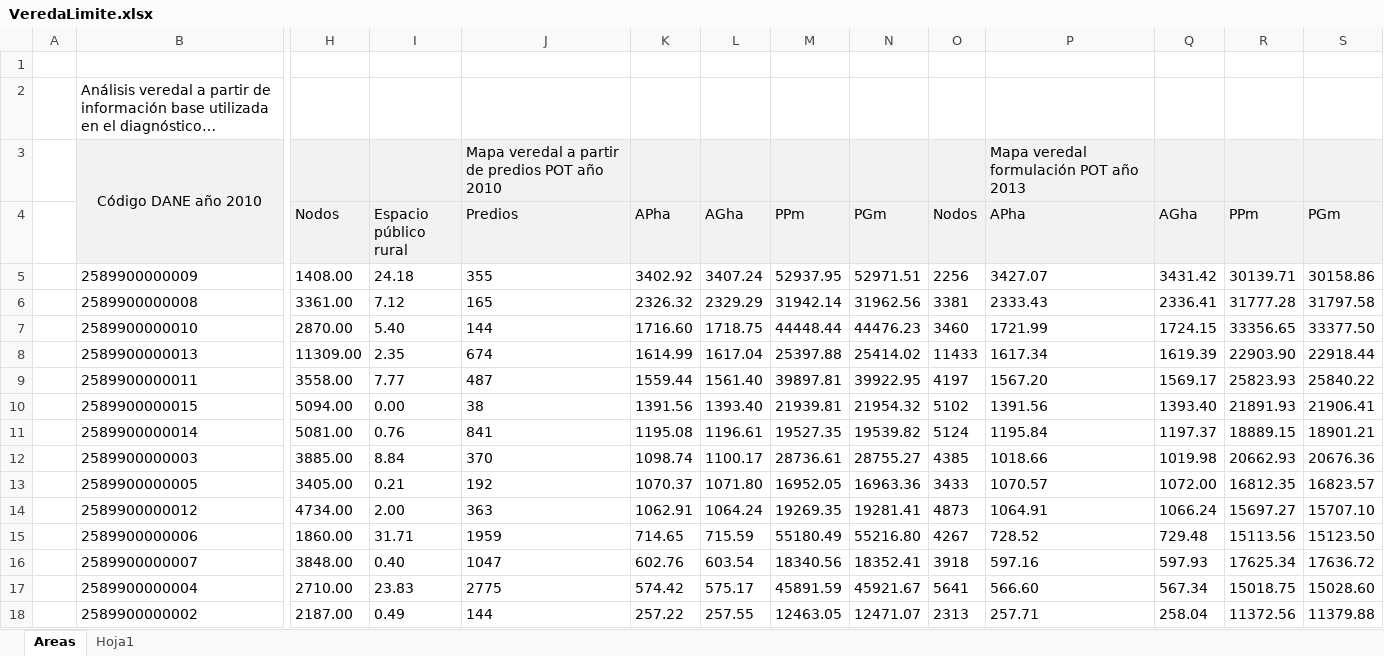
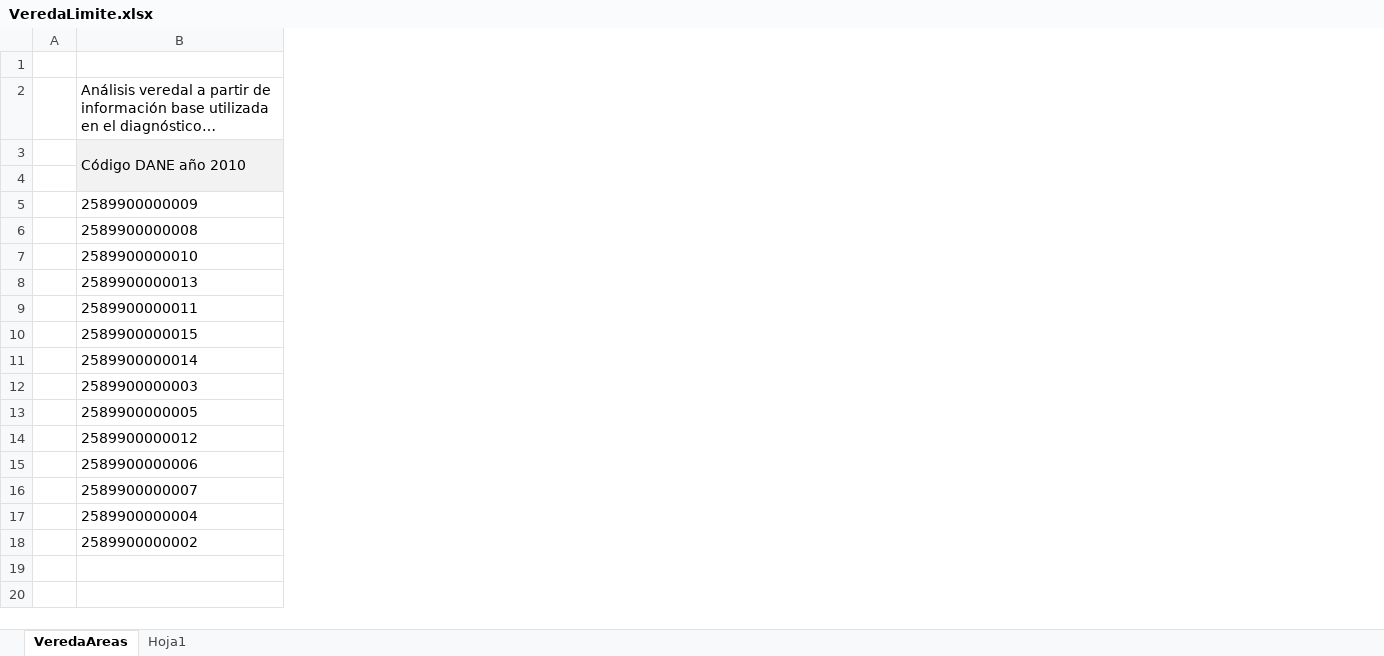
Before and after one commit to rcfdtools/R.SIGE, an Excel workbook: activity/CountyLimit/VeredaLimite.xlsx, sheet VeredaAreas, drawn as a sheet; only a part is shown, gaps mark what is left out; long unchanged cells end in …; values as stored, in another font and other column widths than the file's, no borders; the diff covers the shown part only; the diff names each change by its address in the sheet, - before the commit and + after, or states it on an @@ line.

```diff
--- a/activity/CountyLimit/VeredaLimite.xlsx (sheet VeredaAreas)
+++ b/activity/CountyLimit/VeredaLimite.xlsx (sheet VeredaAreas)
-sheet tab: Areas
+sheet tab: VeredaAreas
@@ column H (Nodos) hidden, rows 5-18: 1408.00 | 3361.00 | 2870.00 | 11309.00 | 3558.00 | 5094.00 | 5081.00 | 3885.00 | 3405.00 | 4734.00 | 1860.00 | 3848.00 | 2710.00 | 2187.00 @@
@@ column I (Espacio público rural) hidden, rows 5-18: 24.18 | 7.12 | 5.40 | 2.35 | 7.77 | 0.00 | 0.76 | 8.84 | 0.21 | 2.00 | 31.71 | 0.40 | 23.83 | 0.49 @@
@@ column J (Predios) hidden, row 3: Mapa veredal a partir de predios POT año 2010; rows 5-18: 355 | 165 | 144 | 674 | 487 | 38 | 841 | 370 | 192 | 363 | 1959 | 1047 | 2775 | 144 @@
@@ column K (APha) hidden, rows 5-18: 3402.92 | 2326.32 | 1716.60 | 1614.99 | 1559.44 | 1391.56 | 1195.08 | 1098.74 | 1070.37 | 1062.91 | 714.65 | 602.76 | 574.42 | 257.22 @@
@@ column L (AGha) hidden, rows 5-18: 3407.24 | 2329.29 | 1718.75 | 1617.04 | 1561.40 | 1393.40 | 1196.61 | 1100.17 | 1071.80 | 1064.24 | 715.59 | 603.54 | 575.17 | 257.55 @@
@@ column M (PPm) hidden, rows 5-18: 52937.95 | 31942.14 | 44448.44 | 25397.88 | 39897.81 | 21939.81 | 19527.35 | 28736.61 | 16952.05 | 19269.35 | 55180.49 | 18340.56 | 45891.59 | 12463.05 @@
@@ column N (PGm) hidden, rows 5-18: 52971.51 | 31962.56 | 44476.23 | 25414.02 | 39922.95 | 21954.32 | 19539.82 | 28755.27 | 16963.36 | 19281.41 | 55216.80 | 18352.41 | 45921.67 | 12471.07 @@
@@ column O (Nodos) hidden, rows 5-18: 2256 | 3381 | 3460 | 11433 | 4197 | 5102 | 5124 | 4385 | 3433 | 4873 | 4267 | 3918 | 5641 | 2313 @@
@@ column P (APha) hidden, row 3: Mapa veredal formulación POT año 2013; rows 5-18: 3427.07 | 2333.43 | 1721.99 | 1617.34 | 1567.20 | 1391.56 | 1195.84 | 1018.66 | 1070.57 | 1064.91 | 728.52 | 597.16 | 566.60 | 257.71 @@
@@ column Q (AGha) hidden, rows 5-18: 3431.42 | 2336.41 | 1724.15 | 1619.39 | 1569.17 | 1393.40 | 1197.37 | 1019.98 | 1072.00 | 1066.24 | 729.48 | 597.93 | 567.34 | 258.04 @@
@@ column R (PPm) hidden, rows 5-18: 30139.71 | 31777.28 | 33356.65 | 22903.90 | 25823.93 | 21891.93 | 18889.15 | 20662.93 | 16812.35 | 15697.27 | 15113.56 | 17625.34 | 15018.75 | 11372.56 @@
@@ column S (PGm) hidden, rows 5-18: 30158.86 | 31797.58 | 33377.50 | 22918.44 | 25840.22 | 21906.41 | 18901.21 | 20676.36 | 16823.57 | 15707.10 | 15123.50 | 17636.72 | 15028.60 | 11379.88 @@
-B3 alignment: center
+B3 alignment: left
```
Also changed, not shown: 6 removed columns, 3 edited cells and cell formats elsewhere in this sheet, formulas that keep their value, hidden cells, 8 other files.
